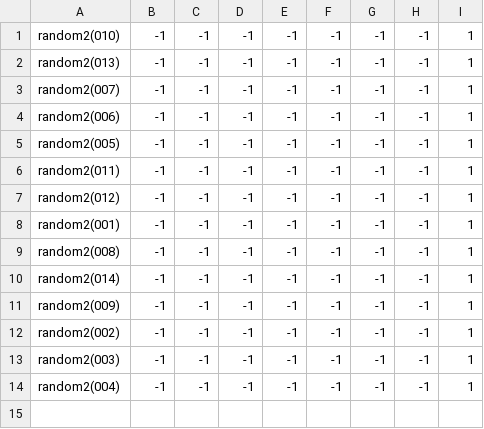
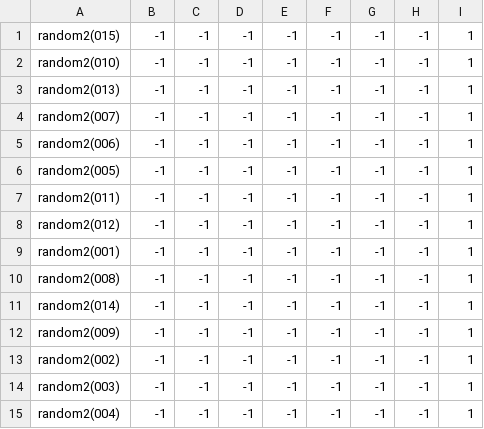
Before and after one commit to theunknowner/NN3-Excavated, a CSV file: NN3-Excavated/Training/Labels/Random.csv, drawn as a sheet.

```diff
--- a/NN3-Excavated/Training/Labels/Random.csv
+++ b/NN3-Excavated/Training/Labels/Random.csv
@@ -1 +1,2 @@
+random2(015),-1,-1,-1,-1,-1,-1,-1,1
 random2(010),-1,-1,-1,-1,-1,-1,-1,1
```
Also changed, not shown: NN3-Excavated/Training/Labels/Excavated.csv, NN3-Excavated/Training/Labels/Strip.csv, 9 other files.
